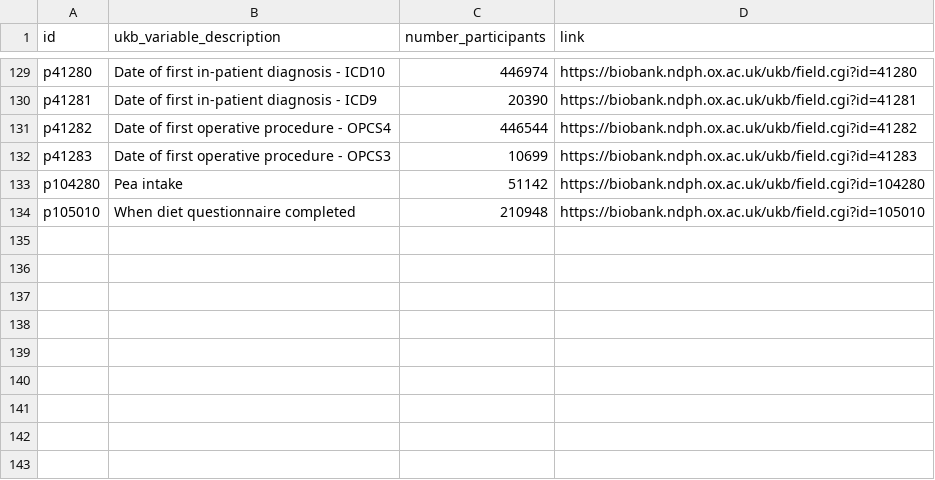
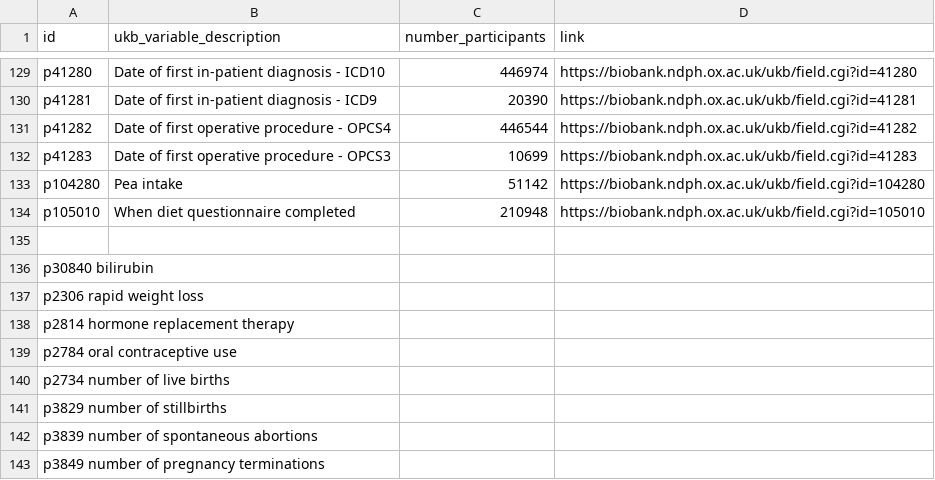
Before and after one commit to steno-aarhus/lega, a CSV file: data-raw/project-variables.csv, drawn as a sheet; only a part is shown, gaps mark what is left out.

Commit message:
added info on some variables I lack

```diff
--- a/data-raw/project-variables.csv
+++ b/data-raw/project-variables.csv
@@ -134 +134,10 @@ p104280,Pea intake,51142,https://biobank.ndph.ox.ac.uk/ukb/field.cgi?id=104280
 p105010,When diet questionnaire completed,210948,https://biobank.ndph.ox.ac.uk/ukb/field.cgi?id=105010
+
+p30840 bilirubin
+p2306 rapid weight loss
+p2814 hormone replacement therapy
+p2784 oral contraceptive use
+p2734 number of live births
+p3829 number of stillbirths
+p3839 number of spontaneous abortions
+p3849 number of pregnancy terminations
```
